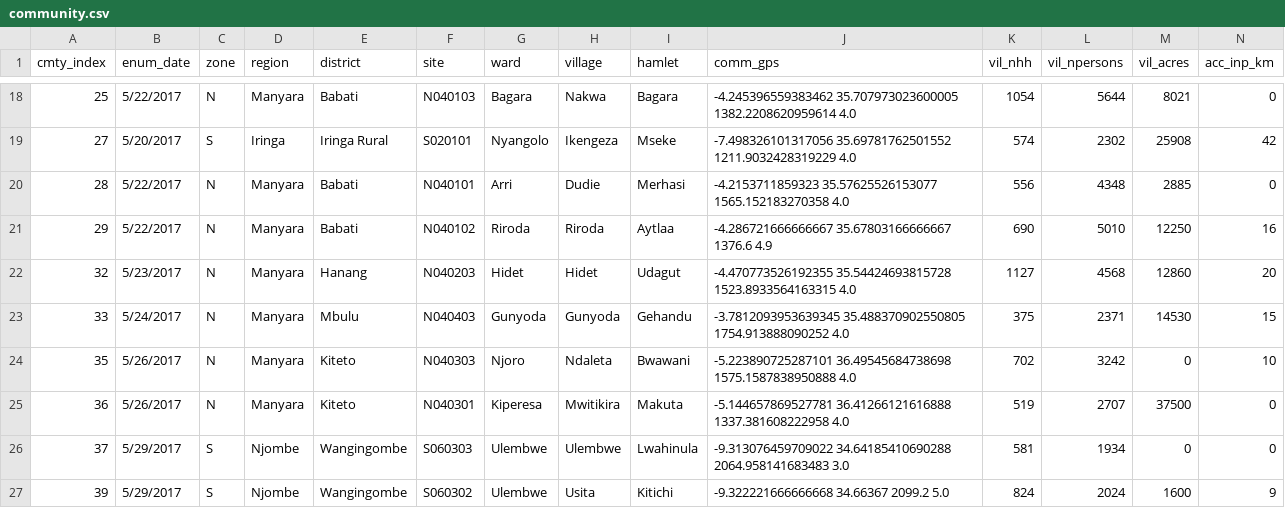
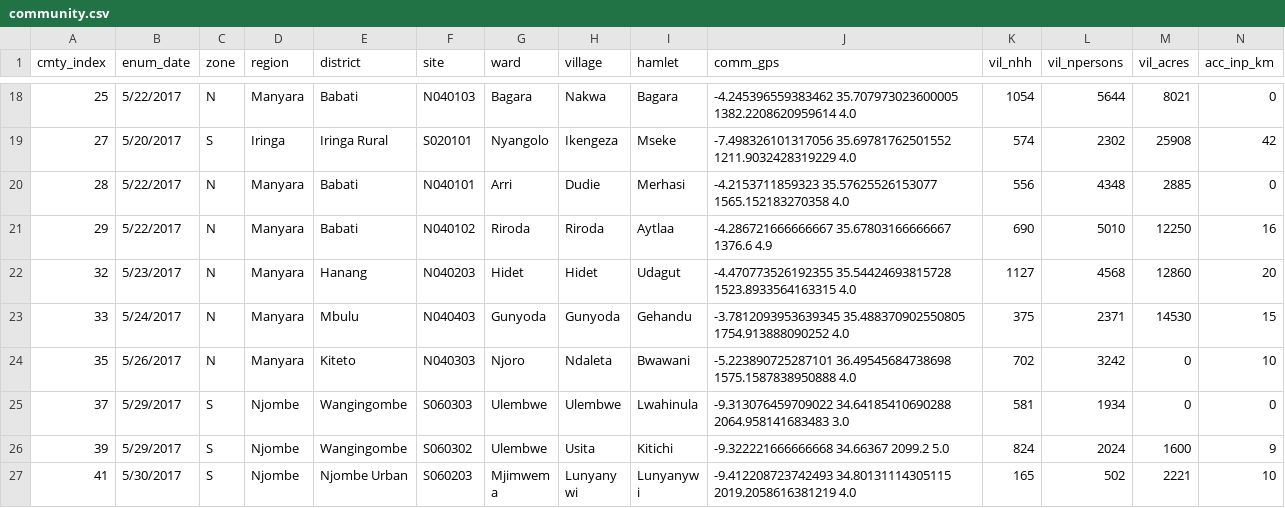
Before and after one commit to ALanguillaume/TAMASA, a CSV file: data/extracted/community.csv, drawn as a sheet; only a part is shown, gaps mark what is left out; the shorter side is filled out with more unchanged rows; rows hold the shown columns only; the diff names each change by its address in the sheet, - before the commit and + after, or states it on an @@ line.

```diff
--- a/data/extracted/community.csv
+++ b/data/extracted/community.csv
-row 25: 36 | 5/26/2017 | N | Manyara | Kiteto | N040301 | Kiperesa | Mwitikira | Makuta | -5.144657869527781 36.41266121616888 1337.381608222958 4.0 | 519 | 2707 | 37500 | 0
```
Also changed, not shown: docs/tables/community_recap_tab.csv, 7 other files.
